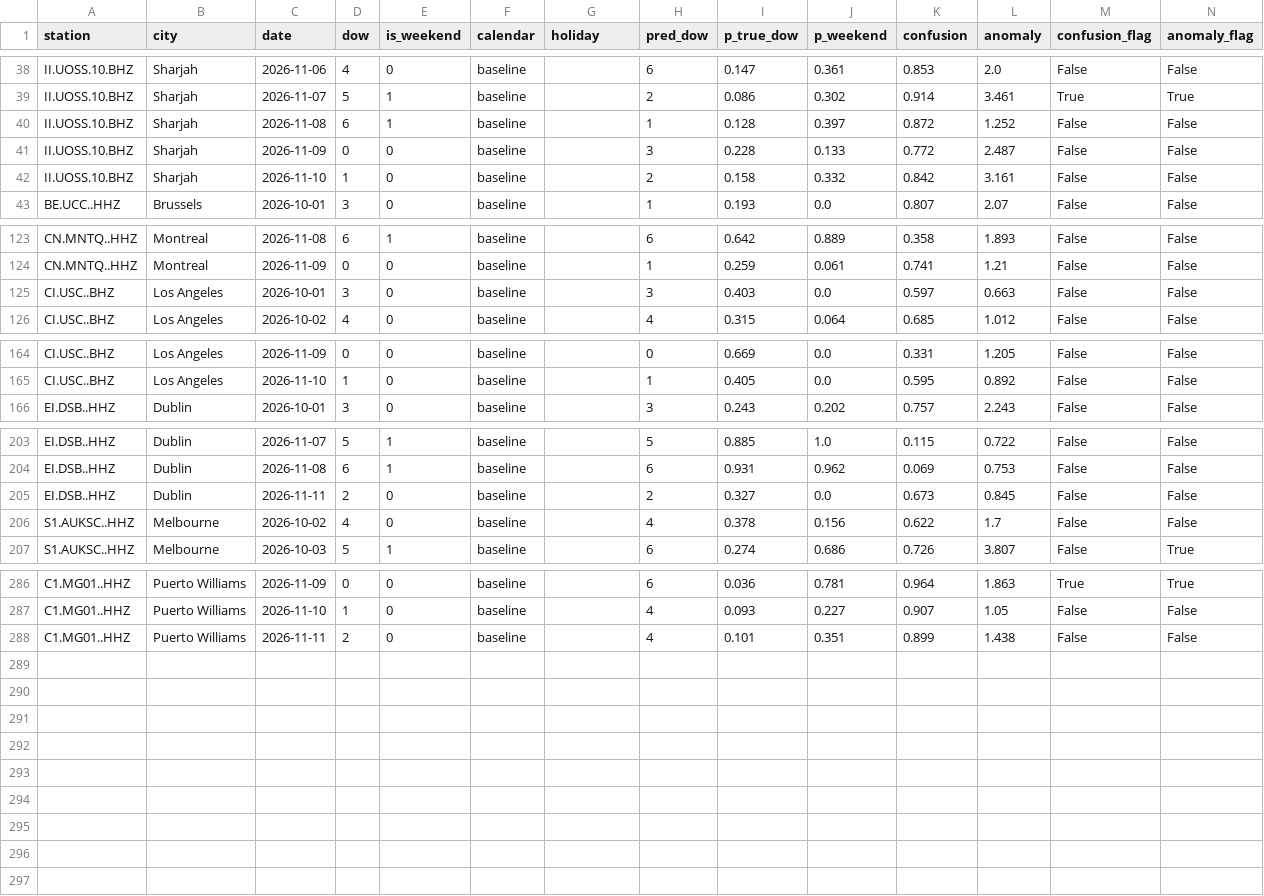
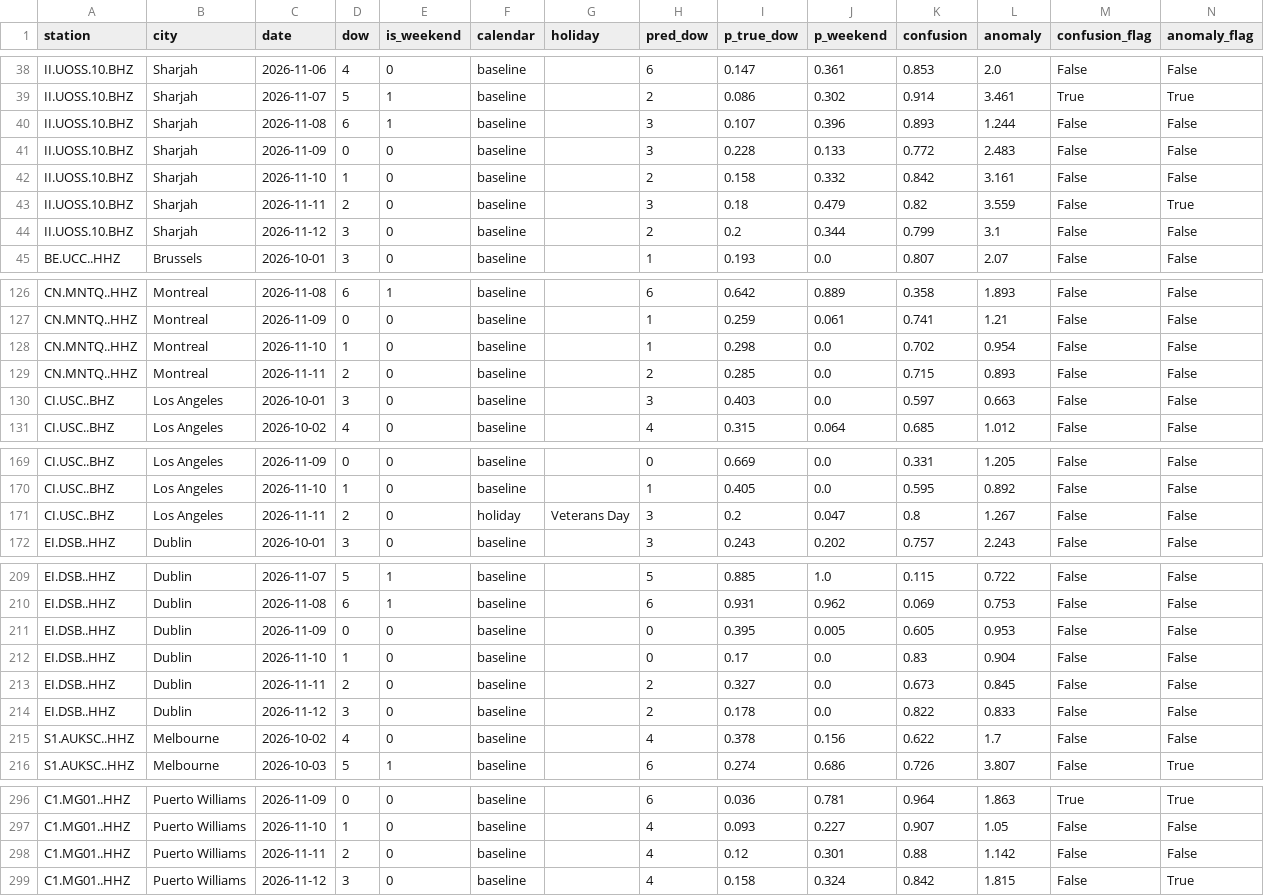
Before and after one commit to aaaditt/groundtruth, a CSV file: site/data/pulse_days.csv, drawn as a sheet; only a part is shown, gaps mark what is left out; the diff covers the shown part only.

```diff
--- a/site/data/pulse_days.csv
+++ b/site/data/pulse_days.csv
@@ -39,5 +39,7 @@ II.UOSS.10.BHZ,Sharjah,2026-11-06,4,0,baseline,,6,0.147,0.361,0.853,2.0,False,Fa
 II.UOSS.10.BHZ,Sharjah,2026-11-07,5,1,baseline,,2,0.086,0.302,0.914,3.461,True,True
-II.UOSS.10.BHZ,Sharjah,2026-11-08,6,1,baseline,,1,0.128,0.397,0.872,1.252,False,False
-II.UOSS.10.BHZ,Sharjah,2026-11-09,0,0,baseline,,3,0.228,0.133,0.772,2.487,False,False
+II.UOSS.10.BHZ,Sharjah,2026-11-08,6,1,baseline,,3,0.107,0.396,0.893,1.244,False,False
+II.UOSS.10.BHZ,Sharjah,2026-11-09,0,0,baseline,,3,0.228,0.133,0.772,2.483,False,False
 II.UOSS.10.BHZ,Sharjah,2026-11-10,1,0,baseline,,2,0.158,0.332,0.842,3.161,False,False
+II.UOSS.10.BHZ,Sharjah,2026-11-11,2,0,baseline,,3,0.18,0.479,0.82,3.559,False,True
+II.UOSS.10.BHZ,Sharjah,2026-11-12,3,0,baseline,,2,0.2,0.344,0.799,3.1,False,False
 BE.UCC..HHZ,Brussels,2026-10-01,3,0,baseline,,1,0.193,0.0,0.807,2.07,False,False
@@ -124,2 +127,4 @@ CN.MNTQ..HHZ,Montreal,2026-11-08,6,1,baseline,,6,0.642,0.889,0.358,1.893,False,F
 CN.MNTQ..HHZ,Montreal,2026-11-09,0,0,baseline,,1,0.259,0.061,0.741,1.21,False,False
+CN.MNTQ..HHZ,Montreal,2026-11-10,1,0,baseline,,1,0.298,0.0,0.702,0.954,False,False
+CN.MNTQ..HHZ,Montreal,2026-11-11,2,0,baseline,,2,0.285,0.0,0.715,0.893,False,False
 CI.USC..BHZ,Los Angeles,2026-10-01,3,0,baseline,,3,0.403,0.0,0.597,0.663,False,False
@@ -165,2 +170,3 @@ CI.USC..BHZ,Los Angeles,2026-11-09,0,0,baseline,,0,0.669,0.0,0.331,1.205,False,F
 CI.USC..BHZ,Los Angeles,2026-11-10,1,0,baseline,,1,0.405,0.0,0.595,0.892,False,False
+CI.USC..BHZ,Los Angeles,2026-11-11,2,0,holiday,Veterans Day,3,0.2,0.047,0.8,1.267,False,False
 EI.DSB..HHZ,Dublin,2026-10-01,3,0,baseline,,3,0.243,0.202,0.757,2.243,False,False
@@ -204,3 +210,6 @@ EI.DSB..HHZ,Dublin,2026-11-07,5,1,baseline,,5,0.885,1.0,0.115,0.722,False,False
 EI.DSB..HHZ,Dublin,2026-11-08,6,1,baseline,,6,0.931,0.962,0.069,0.753,False,False
+EI.DSB..HHZ,Dublin,2026-11-09,0,0,baseline,,0,0.395,0.005,0.605,0.953,False,False
+EI.DSB..HHZ,Dublin,2026-11-10,1,0,baseline,,0,0.17,0.0,0.83,0.904,False,False
 EI.DSB..HHZ,Dublin,2026-11-11,2,0,baseline,,2,0.327,0.0,0.673,0.845,False,False
+EI.DSB..HHZ,Dublin,2026-11-12,3,0,baseline,,2,0.178,0.0,0.822,0.833,False,False
 S1.AUKSC..HHZ,Melbourne,2026-10-02,4,0,baseline,,4,0.378,0.156,0.622,1.7,False,False
@@ -287,2 +297,3 @@ C1.MG01..HHZ,Puerto Williams,2026-11-09,0,0,baseline,,6,0.036,0.781,0.964,1.863,
 C1.MG01..HHZ,Puerto Williams,2026-11-10,1,0,baseline,,4,0.093,0.227,0.907,1.05,False,False
-C1.MG01..HHZ,Puerto Williams,2026-11-11,2,0,baseline,,4,0.101,0.351,0.899,1.438,False,False
+C1.MG01..HHZ,Puerto Williams,2026-11-11,2,0,baseline,,4,0.12,0.301,0.88,1.142,False,False
+C1.MG01..HHZ,Puerto Williams,2026-11-12,3,0,baseline,,4,0.158,0.324,0.842,1.815,False,True
```
Also changed, not shown: 2 added rows elsewhere in this file, 1 other file.
